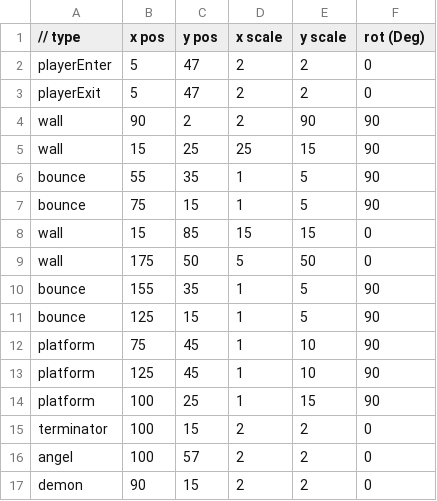
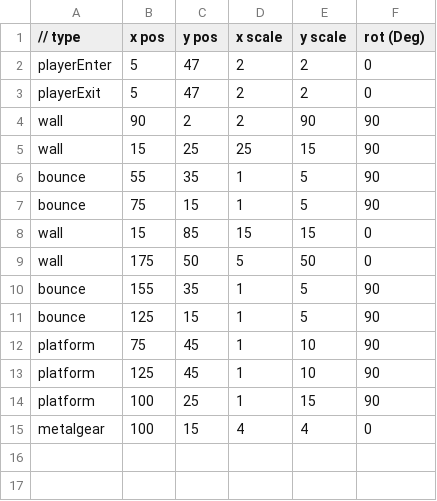
Before and after one commit to lolmasterdeluxe/SP3-Archangel, a CSV file: Physics/Maps/RightBoss/Map_Level_Right_Boss_2.csv, drawn as a sheet.

```diff
--- a/Physics/Maps/RightBoss/Map_Level_Right_Boss_2.csv
+++ b/Physics/Maps/RightBoss/Map_Level_Right_Boss_2.csv
@@ -14,4 +14,2 @@ platform,125,45,1,10,90
 platform,100,25,1,15,90
-terminator,100,15,2,2,0
-angel,100,57,2,2,0
-demon,90,15,2,2,0
+metalgear,100,15,4,4,0
```
Also changed, not shown: Physics/Maps/LeftBoss/Map_Level_Left_Boss_1.csv, Physics/Maps/LeftDungeon/Map_Level_Left_Dungeon_1.csv, 9 other files.
